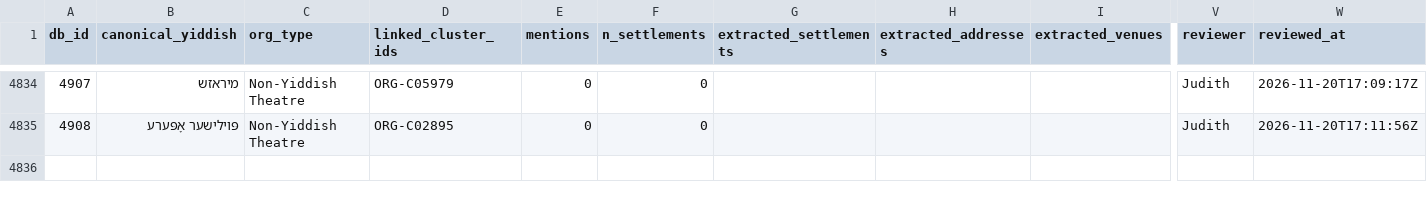
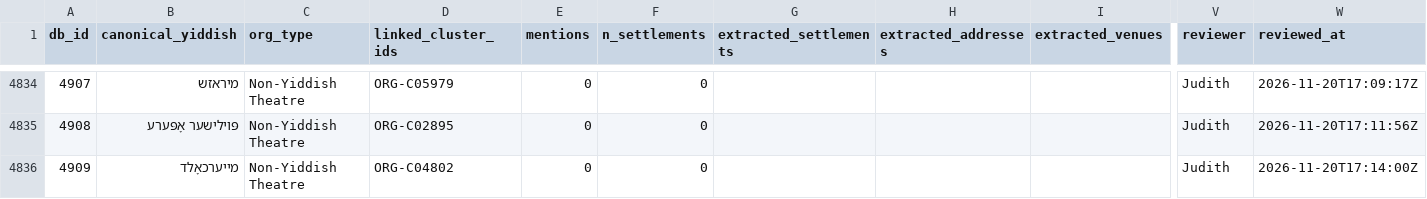
Before and after one commit to sinairusinek/Dybbuk, a TSV file: Zylbercweig/organizations/org_addresses_review.tsv, drawn as a sheet; only a part is shown, gaps mark what is left out; rows hold the shown columns only; the diff names each change by its address in the sheet, - before the commit and + after, or states it on an @@ line.

Commit message:
chore: append new org 4909 to addresses

```diff
--- a/Zylbercweig/organizations/org_addresses_review.tsv
+++ b/Zylbercweig/organizations/org_addresses_review.tsv
+row 4836: 4909 | מייערכאָלד | Non-Yiddish Theatre | ORG-C04802 | 0 | 0 |  |  |  | Judith | 2026-11-20T17:14:00Z
```
